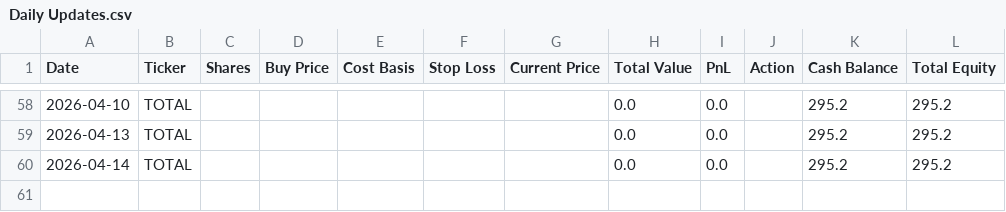
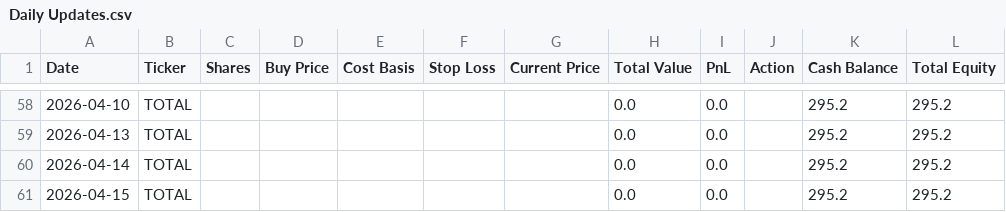
Before and after one commit to ScottDavis08/LLM-Trading-Lab, a CSV file: Experiments/chatgpt_micro-cap/csv_files/Daily Updates.csv, drawn as a sheet; only a part is shown, gaps mark what is left out.

```diff
--- a/Experiments/chatgpt_micro-cap/csv_files/Daily Updates.csv
+++ b/Experiments/chatgpt_micro-cap/csv_files/Daily Updates.csv
@@ -60 +60,2 @@ Date,Ticker,Shares,Buy Price,Cost Basis,Stop Loss,Current Price,Total Value,PnL,
 2026-04-14,TOTAL,,,,,,0.0,0.0,,295.2,295.2
+2026-04-15,TOTAL,,,,,,0.0,0.0,,295.2,295.2
```
Also changed, not shown: 1 other file.
